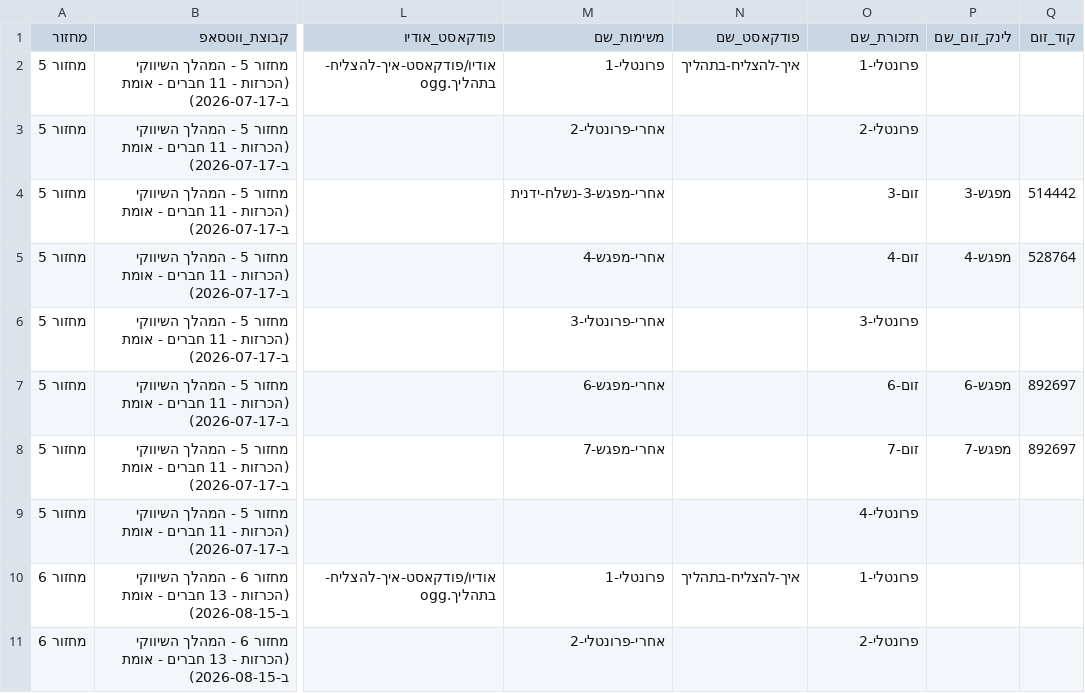
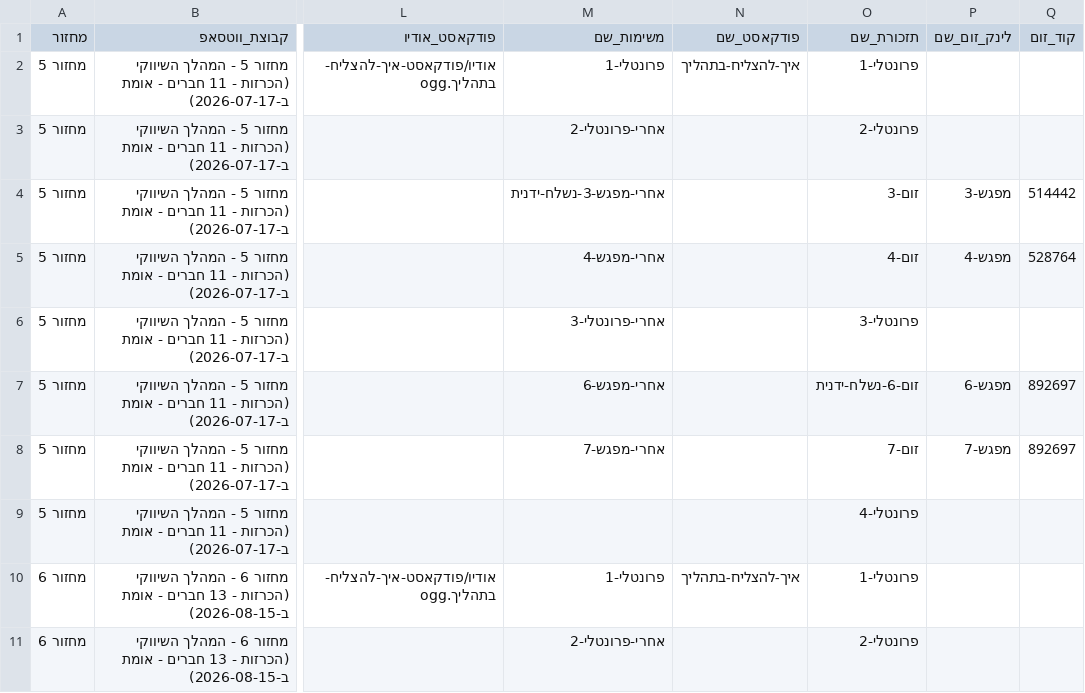
Before and after one commit to mayakislev-ux/maya-session-reminders-agent, a CSV file: לוח-מפגשים.csv, drawn as a sheet; only a part is shown, gaps mark what is left out; the diff names each change by its address in the sheet, - before the commit and + after, or states it on an @@ line.

Commit message:
Temporarily block מחזור 5 מפגש-6 reminder auto-send (חג - sending manually at 19:45 instead) - will revert after 09:00

```diff
--- a/לוח-מפגשים.csv
+++ b/לוח-מפגשים.csv
-O7 (תזכורת_שם): זום-6
+O7 (תזכורת_שם): זום-6-נשלח-ידנית
```
